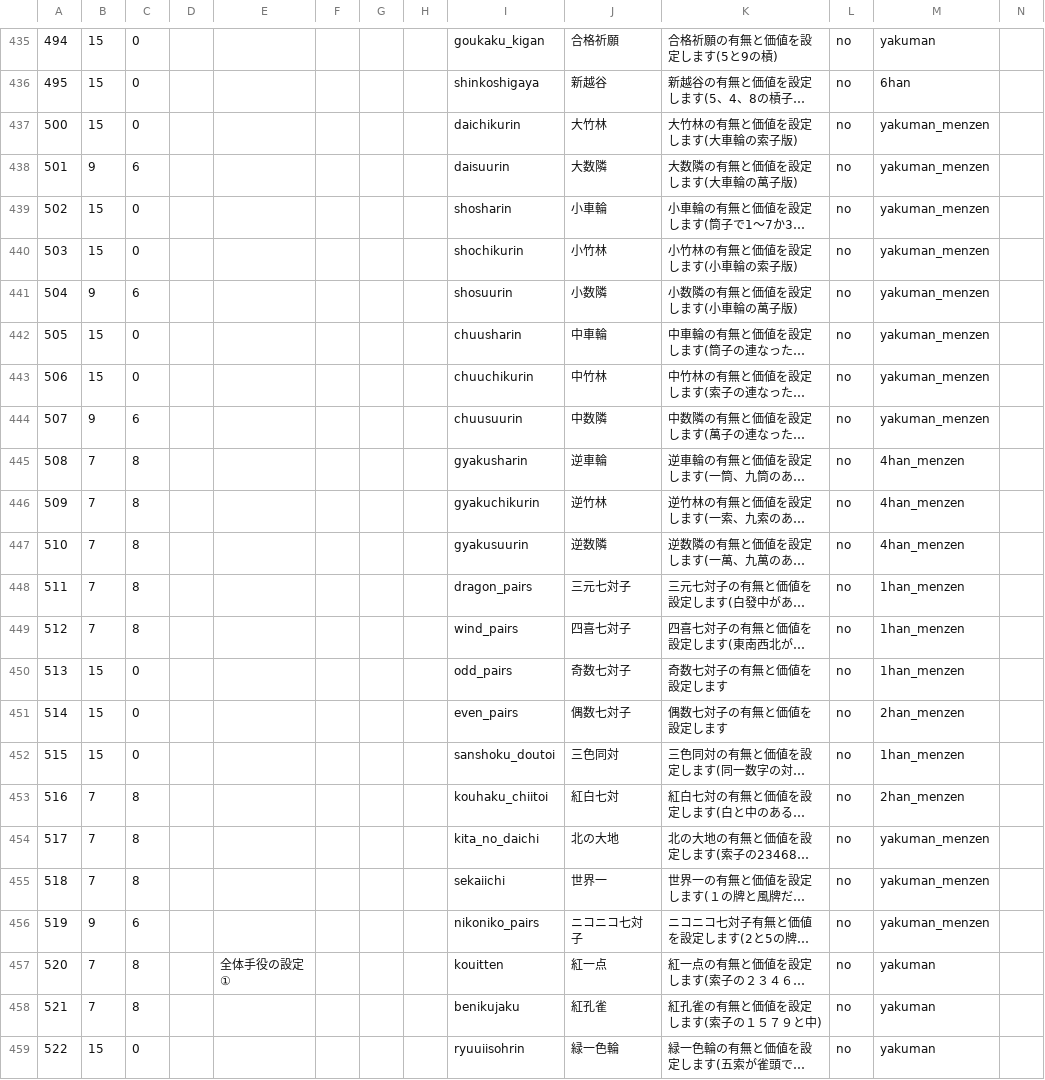
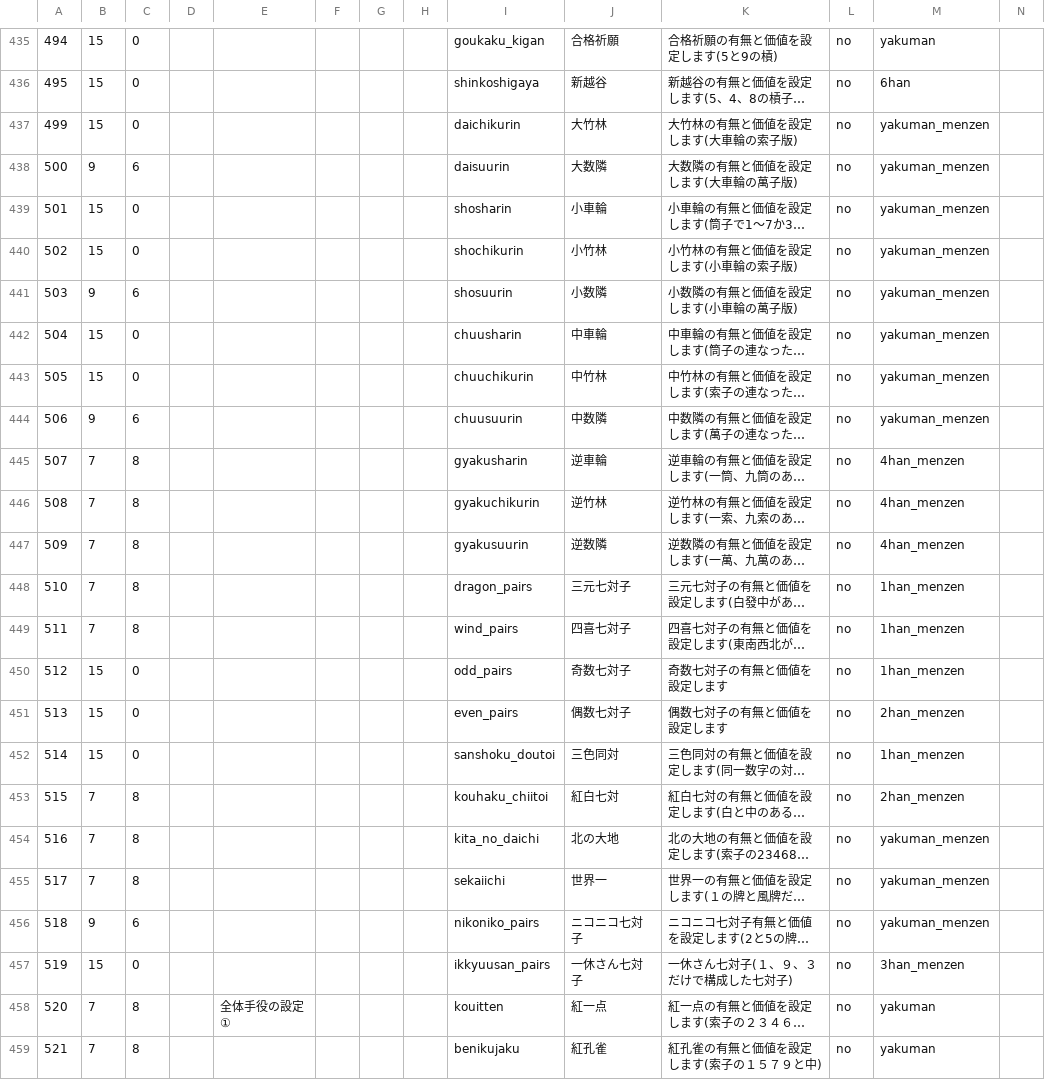
Before and after one commit to MihailJP/MiHaJong, a CSV file: mjcore/data/confitem.csv, drawn as a sheet; only a part is shown, gaps mark what is left out; the shorter side is filled out with more unchanged rows; long unchanged cells end in …; rows hold the shown columns only; the diff names each change by its address in the sheet, - before the commit and + after, or states it on an @@ line.

Commit message:
一休さん七対子を実装

```diff
--- a/mjcore/data/confitem.csv
+++ b/mjcore/data/confitem.csv
-A437: 500
+A437: 499
-A438: 501
+A438: 500
-A439: 502
+A439: 501
-A440: 503
+A440: 502
-A441: 504
+A441: 503
-A442: 505
+A442: 504
-A443: 506
+A443: 505
-A444: 507
+A444: 506
-A445: 508
+A445: 507
-A446: 509
+A446: 508
-A447: 510
+A447: 509
-A448: 511
+A448: 510
-A449: 512
+A449: 511
-A450: 513
+A450: 512
-A451: 514
+A451: 513
-A452: 515
+A452: 514
-A453: 516
+A453: 515
-A454: 517
+A454: 516
-A455: 518
+A455: 517
-A456: 519
+A456: 518
+row 457: 519 | 15 | 0 |  |  |  |  |  | ikkyuusan_pairs | 一休さん七対子 | 一休さん七対子(１、９、３だけで構成した七対子) | no | 3han_menzen
```
Also changed, not shown: 1 other file.
